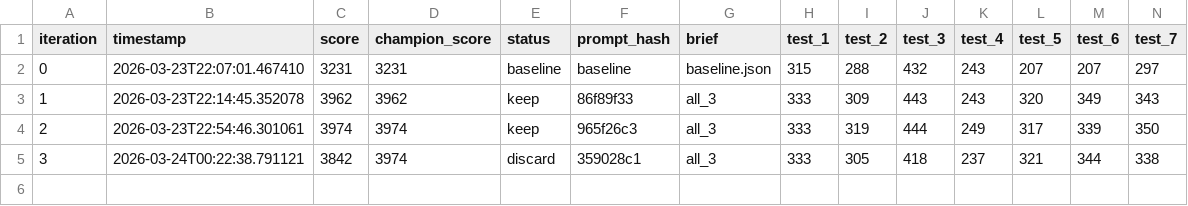
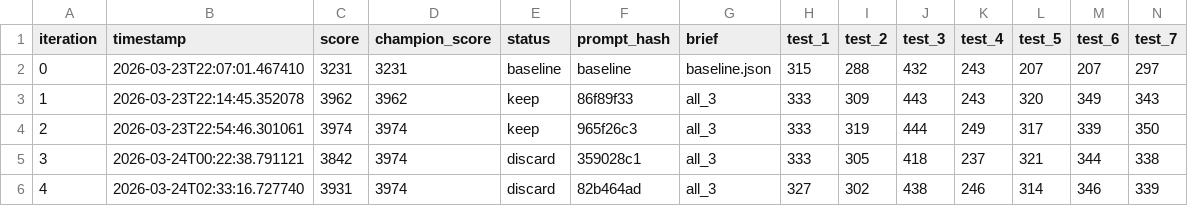
Before and after one commit to CypherGuy/PhaseCompiler, a TSV file: autoeval/results.tsv, drawn as a sheet; only a part is shown; rows hold the shown columns only; the diff names each change by its address in the sheet, - before the commit and + after, or states it on an @@ line.

```diff
--- a/autoeval/results.tsv
+++ b/autoeval/results.tsv
+row 6: 4 | 2026-03-24T02:33:16.727740 | 3931 | 3974 | discard | 82b464ad | all_3 | 327 | 302 | 438 | 246 | 314 | 346 | 339
```
Also changed, not shown: 11 other files.
